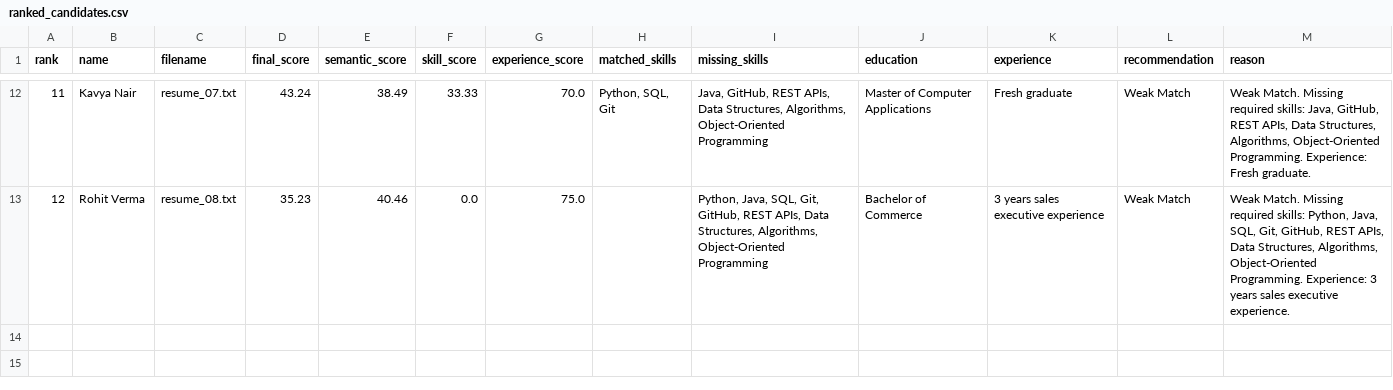
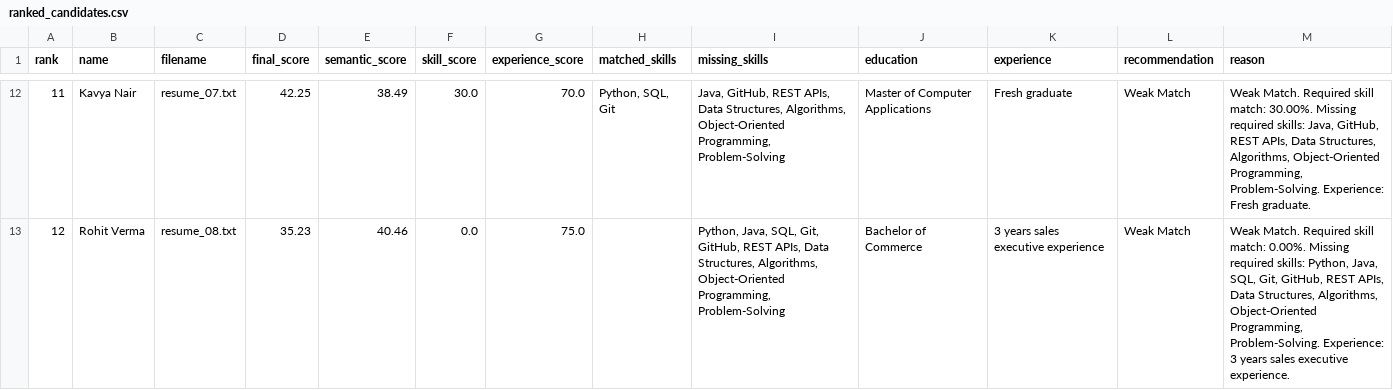
Before and after one commit to AkshataHangari003/resume-screening-agent, a CSV file: output/ranked_candidates.csv, drawn as a sheet; only a part is shown, gaps mark what is left out; the diff covers the shown part only.

```diff
--- a/output/ranked_candidates.csv
+++ b/output/ranked_candidates.csv
@@ -12,2 +12,2 @@ rank,name,filename,final_score,semantic_score,skill_score,experience_score,match
-11,Kavya Nair,resume_07.txt,43.24,38.49,33.33,70.0,"Python, SQL, Git","Java, GitHub, REST APIs, Data Structures, Algorithms, Object-Oriented Programming",Master of Computer Applications,Fresh graduate,Weak Match,"Weak Match. Missing required skills: Java, GitHub, REST APIs, Data Structures, Algorithms, Object-Oriented Programming. Experience: Fresh graduate."
-12,Rohit Verma,resume_08.txt,35.23,40.46,0.0,75.0,,"Python, Java, SQL, Git, GitHub, REST APIs, Data Structures, Algorithms, Object-Oriented Programming",Bachelor of Commerce,3 years sales executive experience,Weak Match,"Weak Match. Missing required skills: Python, Java, SQL, Git, GitHub, REST APIs, Data Structures, Algorithms, Object-Oriented Programming. Experience: 3 years sales executive experience."
+11,Kavya Nair,resume_07.txt,42.25,38.49,30.0,70.0,"Python, SQL, Git","Java, GitHub, REST APIs, Data Structures, Algorithms, Object-Oriented Programming, Problem-Solving",Master of Computer Applications,Fresh graduate,Weak Match,"Weak Match. Required skill match: 30.00%. Missing required skills: Java, GitHub, REST APIs, Data Structures, Algorithms, Object-Oriented Programming, Problem-Solving. Experience: Fresh graduate."
+12,Rohit Verma,resume_08.txt,35.23,40.46,0.0,75.0,,"Python, Java, SQL, Git, GitHub, REST APIs, Data Structures, Algorithms, Object-Oriented Programming, Problem-Solving",Bachelor of Commerce,3 years sales executive experience,Weak Match,"Weak Match. Required skill match: 0.00%. Missing required skills: Python, Java, SQL, Git, GitHub, REST APIs, Data Structures, Algorithms, Object-Oriented Programming, Problem-Solving. Experience: 3 years sales executive experience."
```
Also changed, not shown: 42 edited cells elsewhere in this file, 3 other files.
